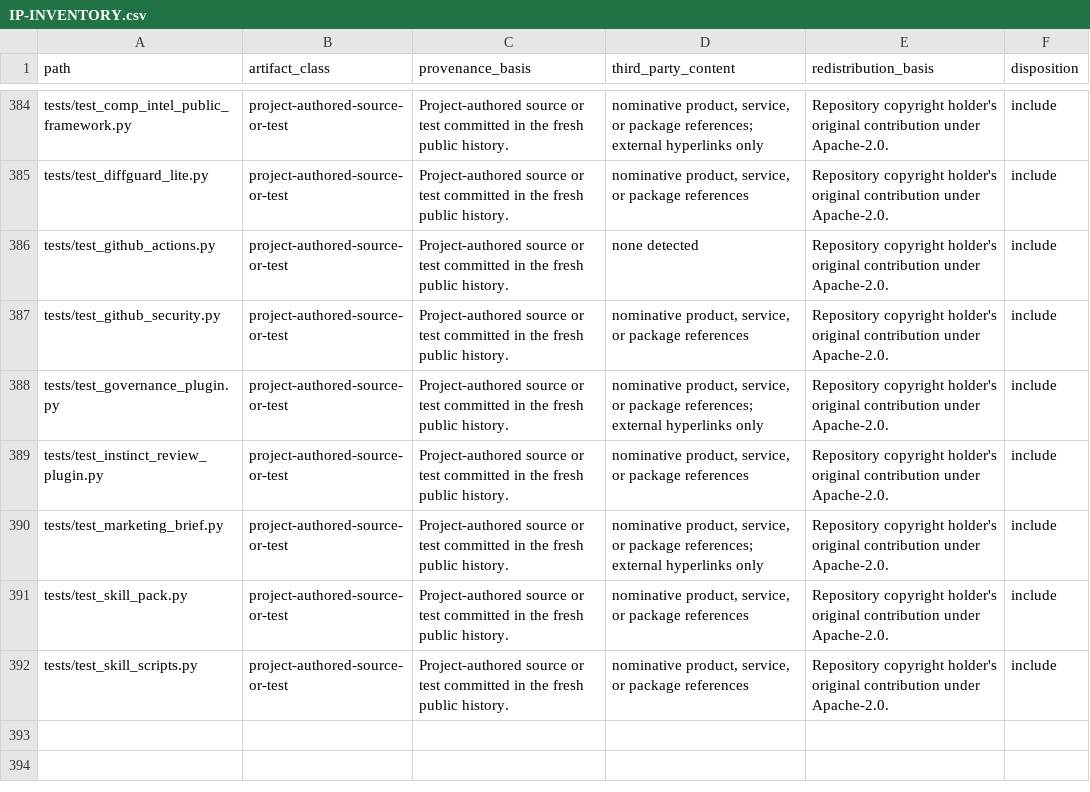
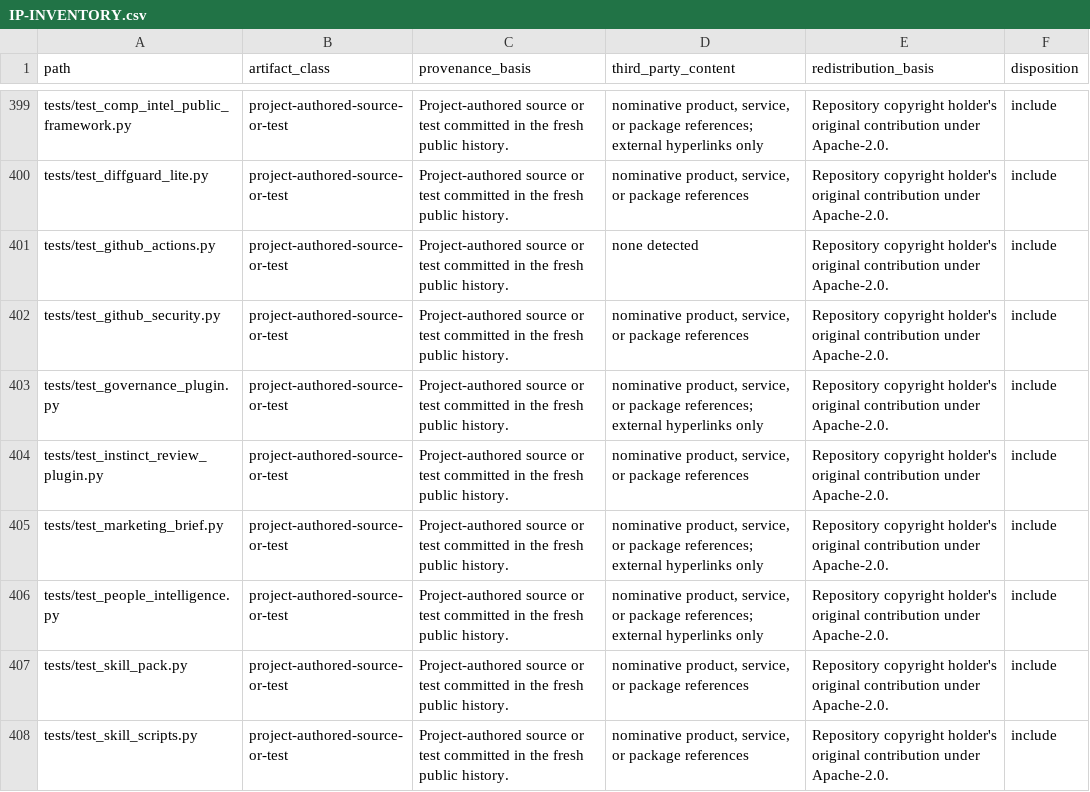
Before and after one commit to alex-bea/pmm-engine-toolkit, a CSV file: docs/legal/IP-INVENTORY.csv, drawn as a sheet; only a part is shown, gaps mark what is left out; the diff covers the shown part only; the diff names each change by its address in the sheet, - before the commit and + after, or states it on an @@ line.

Commit message:
feat: publicize people intelligence skill (#14)
Co-authored-by: Alexander Bea <alexanderbea@Alexanders-MacBook-Pro.local>

```diff
--- a/docs/legal/IP-INVENTORY.csv
+++ b/docs/legal/IP-INVENTORY.csv
+row 406: tests/test_people_intelligence.py | project-authored-source-or-test | Project-authored source or test committed in the fresh public history. | nominative product, service, or package references; external hyperlinks only | Repository copyright holder's original contribution under Apache-2.0. | include
```
Also changed, not shown: 15 added rows and 1 edited cell elsewhere in this file, 22 other files.
